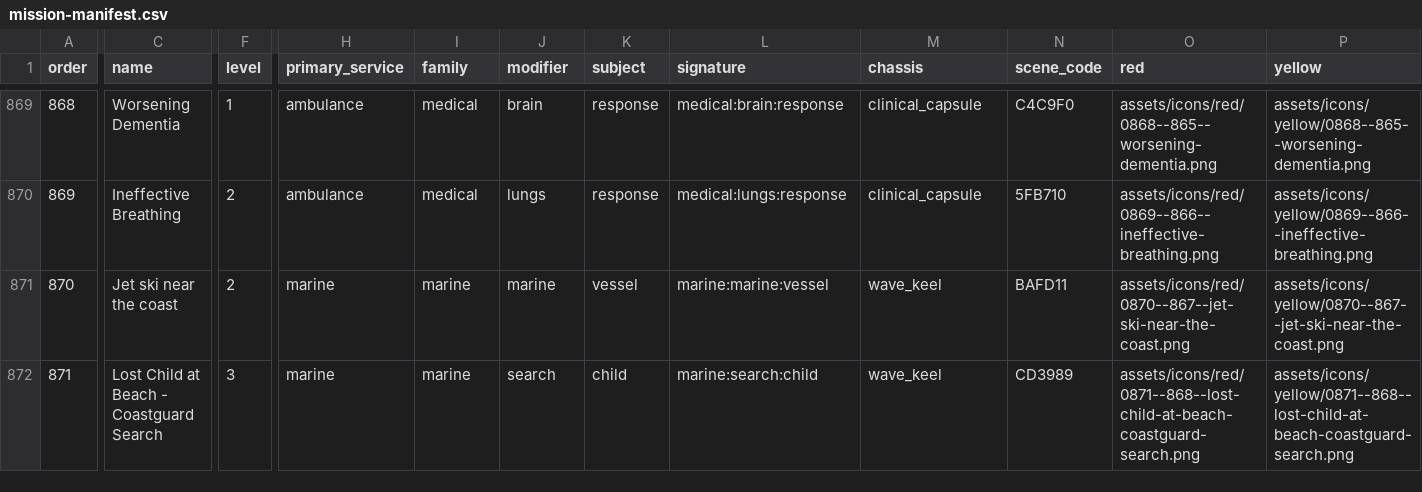
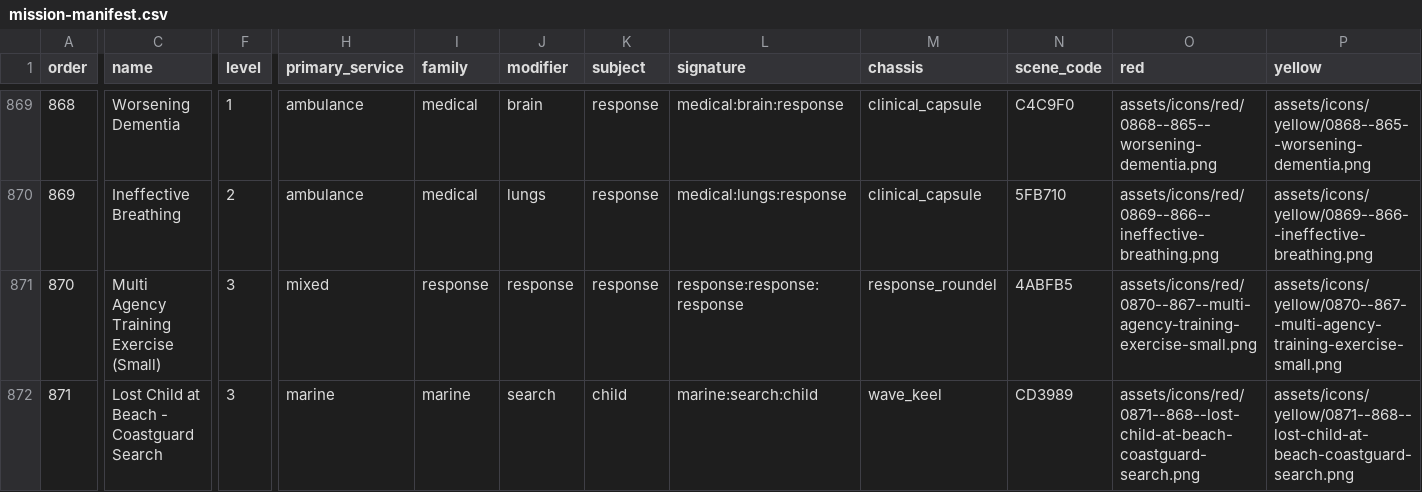
Before and after one commit to Conroy1988/UK-Emergency-Response-Icons-Reborn-2026, a CSV file: data/mission-manifest.csv, drawn as a sheet; only a part is shown, gaps mark what is left out; the diff covers the shown part only; the diff names each change by its address in the sheet, - before the commit and + after, or states it on an @@ line.

```diff
--- a/data/mission-manifest.csv
+++ b/data/mission-manifest.csv
-C871 (name): Jet ski near the coast
+C871 (name): Multi Agency Training Exercise (Small)
-F871 (level): 2
+F871 (level): 3
-H871 (primary_service): marine
+H871 (primary_service): mixed
-I871 (family): marine
+I871 (family): response
-J871 (modifier): marine
+J871 (modifier): response
-K871 (subject): vessel
+K871 (subject): response
-L871 (signature): marine:marine:vessel
+L871 (signature): response:response:response
-M871 (chassis): wave_keel
+M871 (chassis): response_roundel
-N871 (scene_code): BAFD11
+N871 (scene_code): 4ABFB5
-O871 (red): assets/icons/red/0870--867--jet-ski-near-the-coast.png
+O871 (red): assets/icons/red/0870--867--multi-agency-training-exercise-small.png
-P871 (yellow): assets/icons/yellow/0870--867--jet-ski-near-the-coast.png
+P871 (yellow): assets/icons/yellow/0870--867--multi-agency-training-exercise-small.png
```
Also changed, not shown: 1 edited cell elsewhere in this file, 14 other files.
